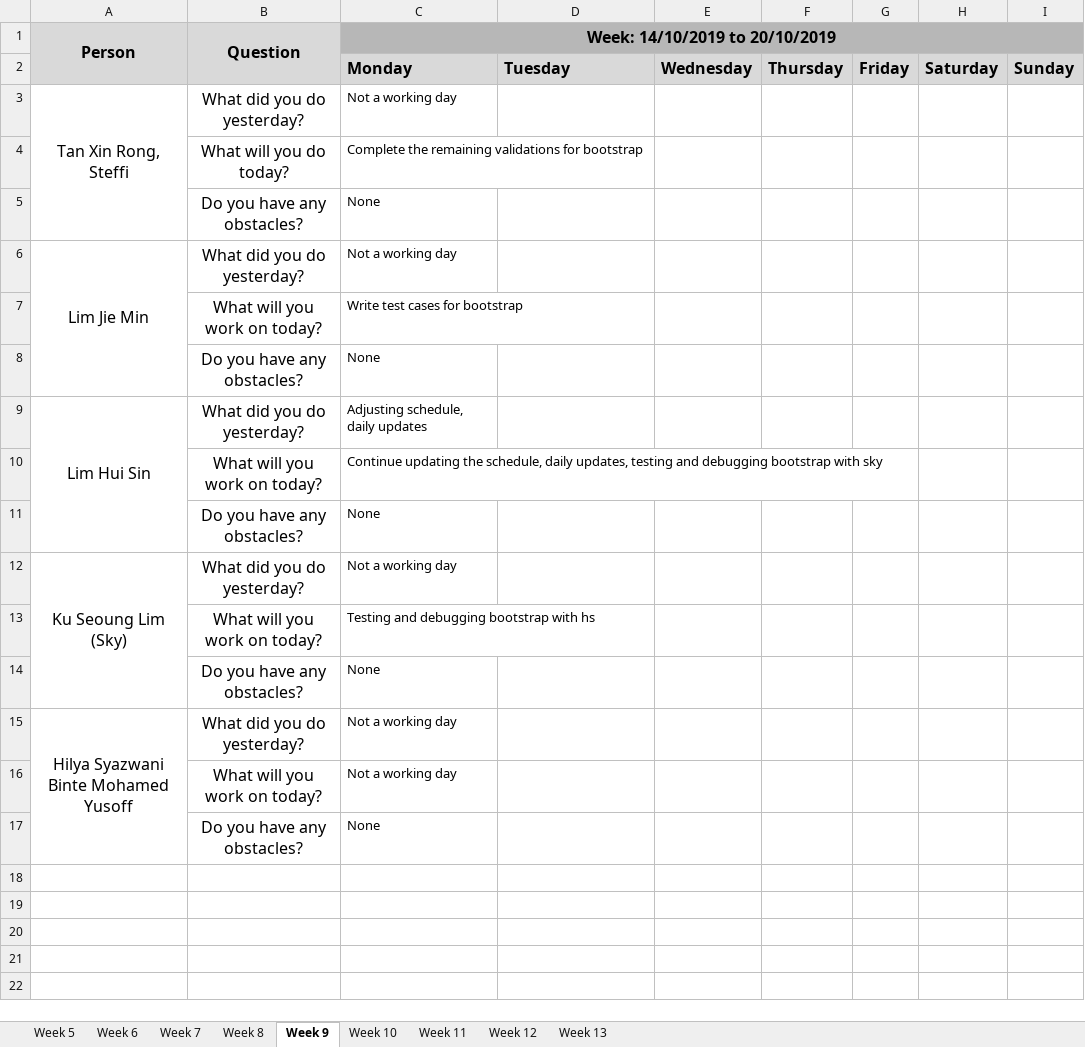
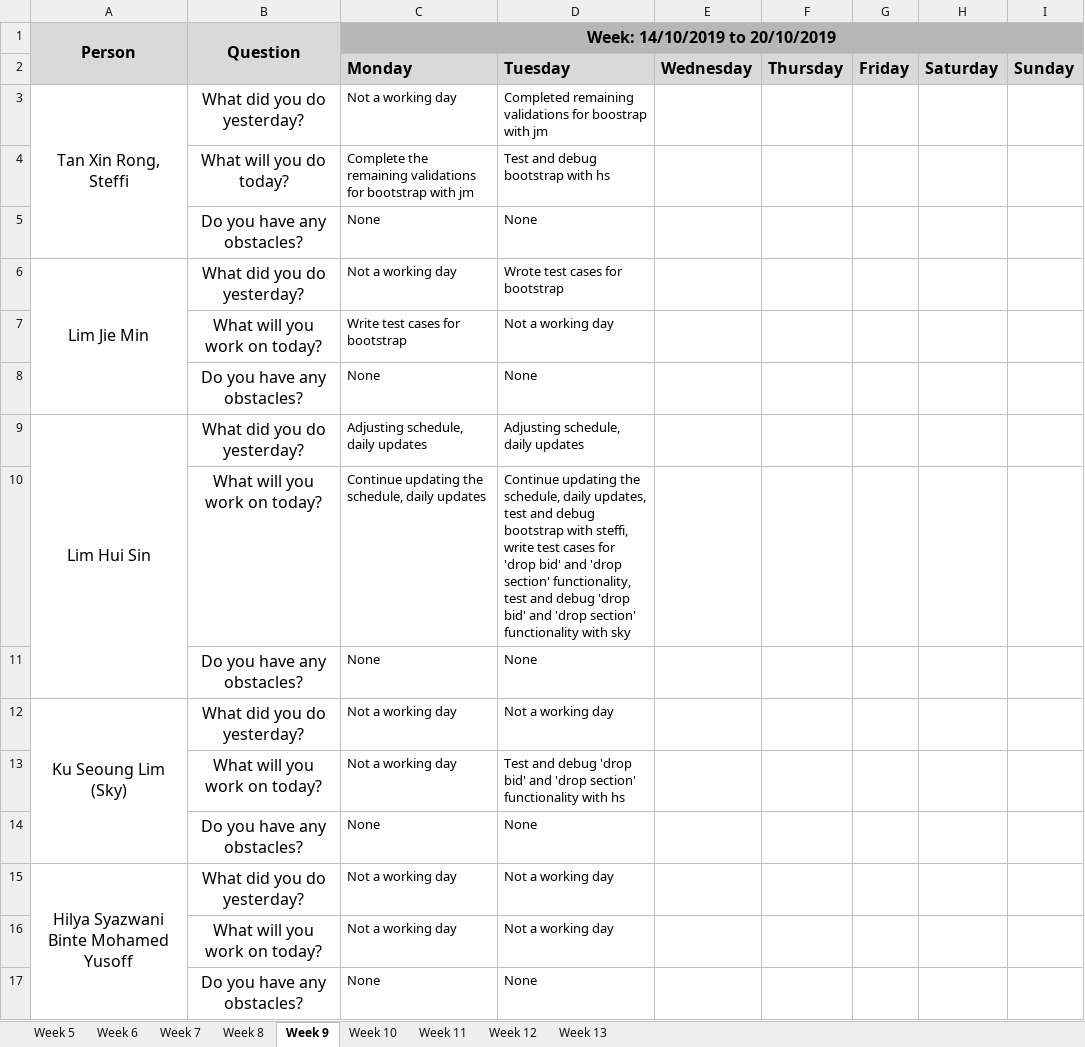
Before and after one commit to j1em1n/BIOS-Bidding-System, an Excel workbook: metrics/Du.xlsx, sheet Week 9, drawn as a sheet; values as stored, in another font and other column widths than the file's, no borders; removed rows and columns are numbered as before the commit, all else as after; the diff names each change by its address in the sheet, - before the commit and + after, or states it on an @@ line.

Commit message:
daily update 15102019

```diff
--- a/metrics/Du.xlsx (sheet Week 9)
+++ b/metrics/Du.xlsx (sheet Week 9)
-D3: (empty)
+D3: Completed remaining validations for boostrap with jm
-C4 (Week: 14/10/2019 to 20/10/2019): …for bootstrap
+C4 (Week: 14/10/2019 to 20/10/2019): …for bootstrap with jm
-D4: (empty)
+D4: Test and debug bootstrap with hs
-D5: (empty)
+D5: None
-D6: (empty)
+D6: Wrote test cases for bootstrap
-D7: (empty)
+D7: Not a working day
-D8: (empty)
+D8: None
-D9: (empty)
+D9: Adjusting schedule, daily updates
-row 10:  | What will you work on today? | Continue updating the schedule, daily updates, testing and debugging bootstrap with sky
+row 10:  | What will you work on today? | Continue updating the schedule, daily updates | Continue updating the schedule, daily updates, test and debug bootstrap with steffi, write test cases for 'drop bid' and 'drop section' functionality, test and debug 'drop bid' and 'drop section' functionality with sky
-D11: (empty)
+D11: None
-D12: (empty)
+D12: Not a working day
-row 13:  | What will you work on today? | Testing and debugging bootstrap with hs
+row 13:  | What will you work on today? | Not a working day | Test and debug 'drop bid' and 'drop section' functionality with hs
-D14: (empty)
+D14: None
-D15:D16: (empty)
+D15:D16: Not a working day
-D17: (empty)
+D17: None
```
